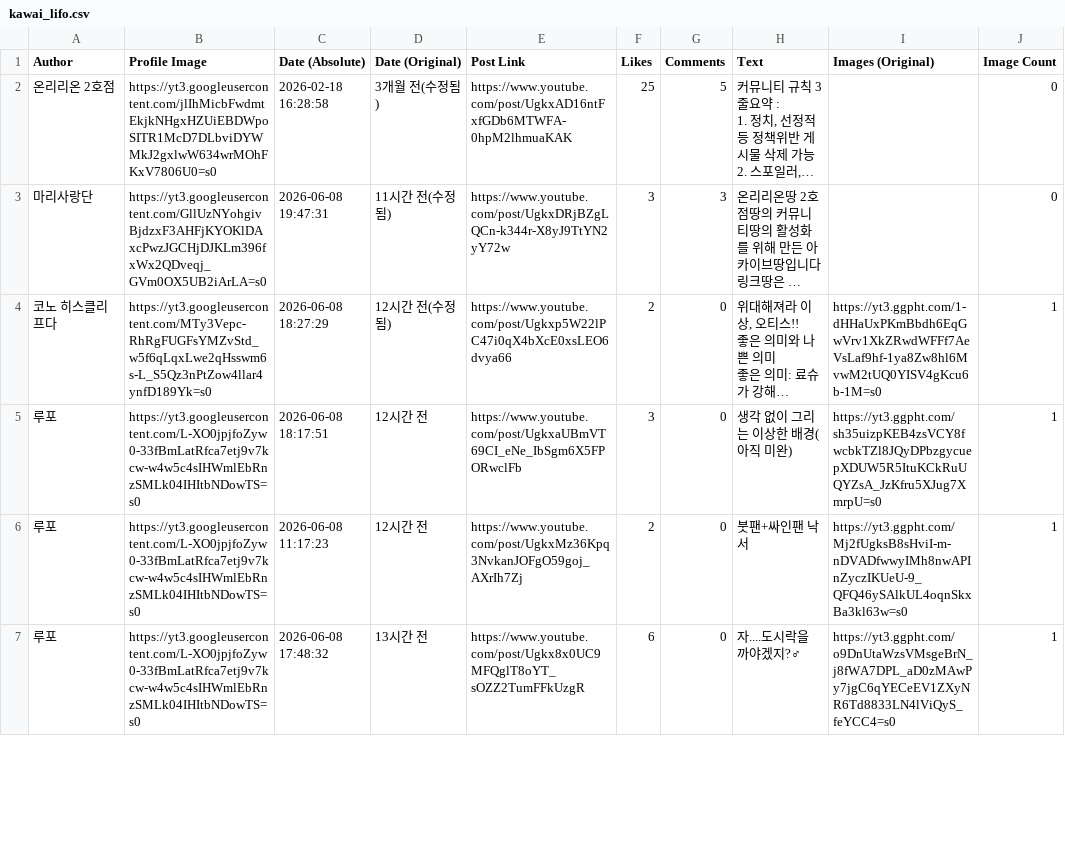
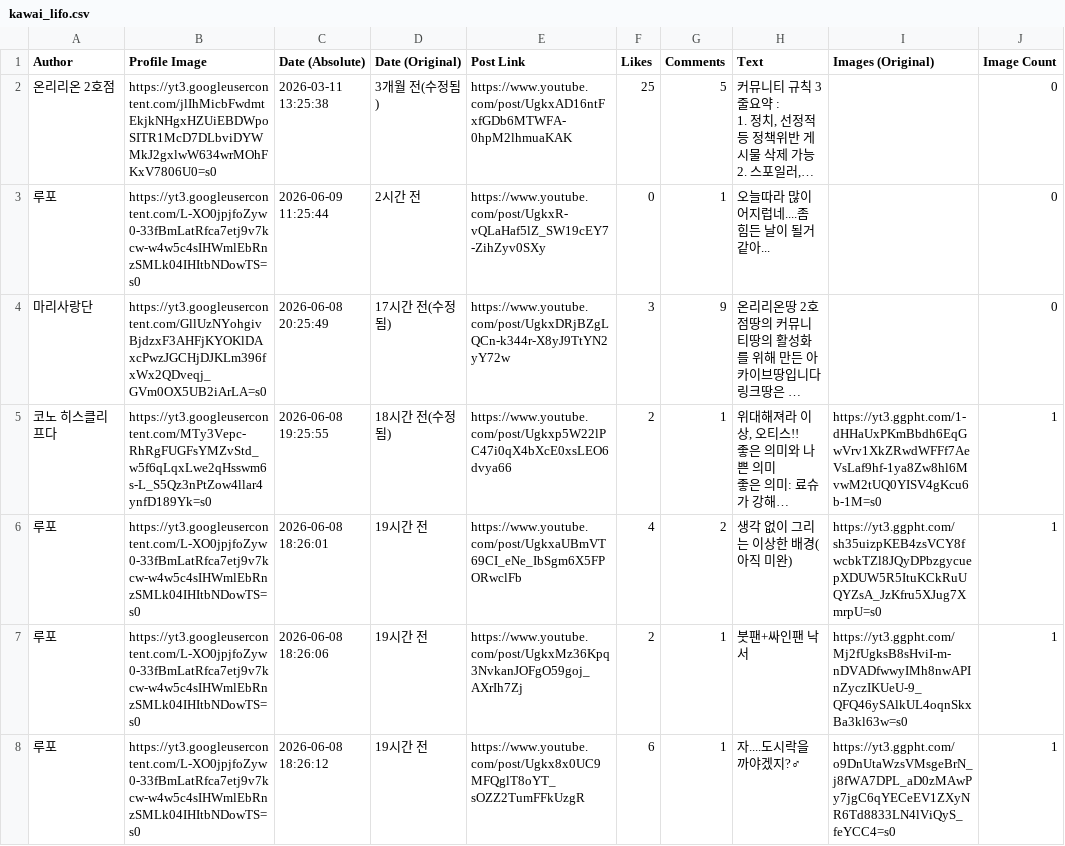
Before and after one commit to Marielovers/lifoarchive, a CSV file: kawai_lifo.csv, drawn as a sheet; only a part is shown; long unchanged cells end in …; addresses are those after the commit; the diff covers the shown part only; the diff names each change by its address in the sheet, - before the commit and + after, or states it on an @@ line.

Commit message:
자동화 스크립트: CSV 파일 업데이트

```diff
--- a/kawai_lifo.csv
+++ b/kawai_lifo.csv
-C2 (Date (Absolute)): 2026-02-18 16:28:58
+C2 (Date (Absolute)): 2026-03-11 13:25:38
+row 3: 루포 | https://yt3.googleusercontent.com/L-XO0jpjfoZyw0-33fBmLatRfca7etj9v7kcw-w4w5c4sIHWmlEbRnzSMLk04IHItbNDowTS=s0 | 2026-06-09 11:25:44 | 2시간 전 | https://www.youtube.com/post/UgkxR-vQLaHaf5lZ_SW19cEY7-ZihZyv0SXy | 0 | 1 | 오늘따라 많이 어지럽네....좀 힘든 날이 될거같아... |  | 0
-C4 (Date (Absolute)): 2026-06-08 19:47:31
+C4 (Date (Absolute)): 2026-06-08 20:25:49
-D4 (Date (Original)): 11시간 전(수정됨)
+D4 (Date (Original)): 17시간 전(수정됨)
-G4 (Comments): 3
+G4 (Comments): 9
-C5 (Date (Absolute)): 2026-06-08 18:27:29
+C5 (Date (Absolute)): 2026-06-08 19:25:55
-D5 (Date (Original)): 12시간 전(수정됨)
+D5 (Date (Original)): 18시간 전(수정됨)
-G5 (Comments): 0
+G5 (Comments): 1
-C6 (Date (Absolute)): 2026-06-08 18:17:51
+C6 (Date (Absolute)): 2026-06-08 18:26:01
-D6:D7 (Date (Original)): 12시간 전
+D6:D7 (Date (Original)): 19시간 전
-F6 (Likes): 3
+F6 (Likes): 4
-G6 (Comments): 0
+G6 (Comments): 2
-C7 (Date (Absolute)): 2026-06-08 11:17:23
+C7 (Date (Absolute)): 2026-06-08 18:26:06
-G7:G8 (Comments): 0
+G7:G8 (Comments): 1
-C8 (Date (Absolute)): 2026-06-08 17:48:32
+C8 (Date (Absolute)): 2026-06-08 18:26:12
-D8 (Date (Original)): 13시간 전
+D8 (Date (Original)): 19시간 전
```
Also changed, not shown: 61 edited cells elsewhere in this file.
